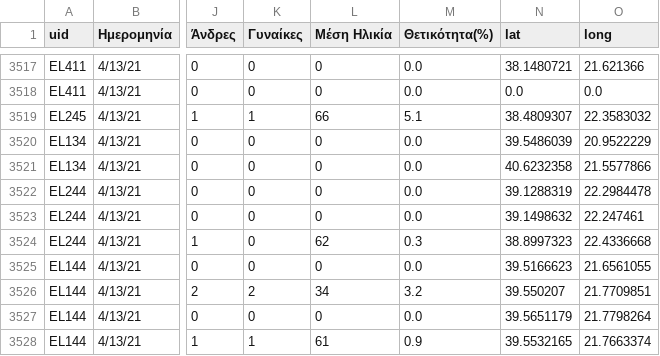
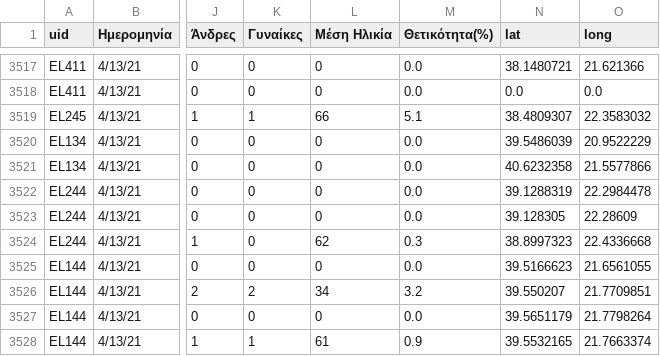
Before and after one commit to troboukis/troboukis.github.io, a CSV file: datasets/full_rapid_tests.csv, drawn as a sheet; only a part is shown, gaps mark what is left out; the diff names each change by its address in the sheet, - before the commit and + after, or states it on an @@ line.

Commit message:
rapid

```diff
--- a/datasets/full_rapid_tests.csv
+++ b/datasets/full_rapid_tests.csv
-N3523 (lat): 39.1498632
+N3523 (lat): 39.128305
-O3523 (long): 22.247461
+O3523 (long): 22.28609
```
